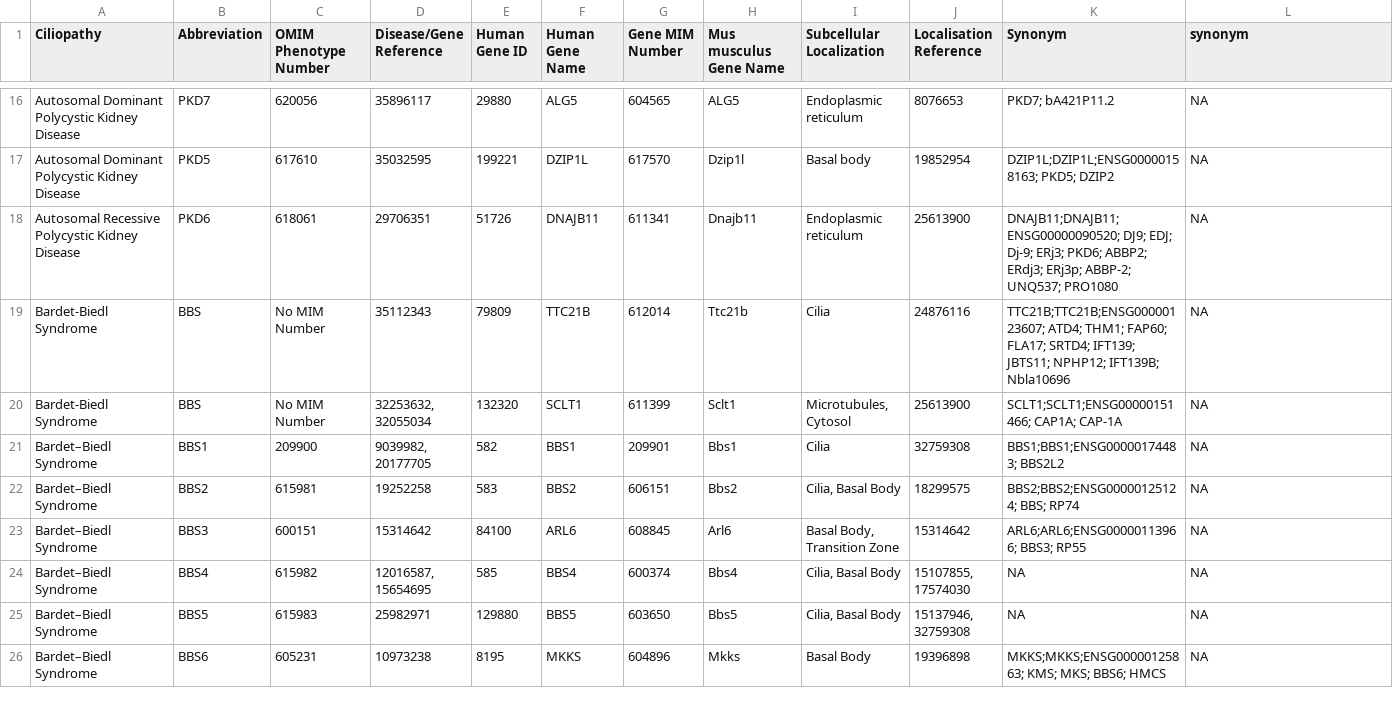
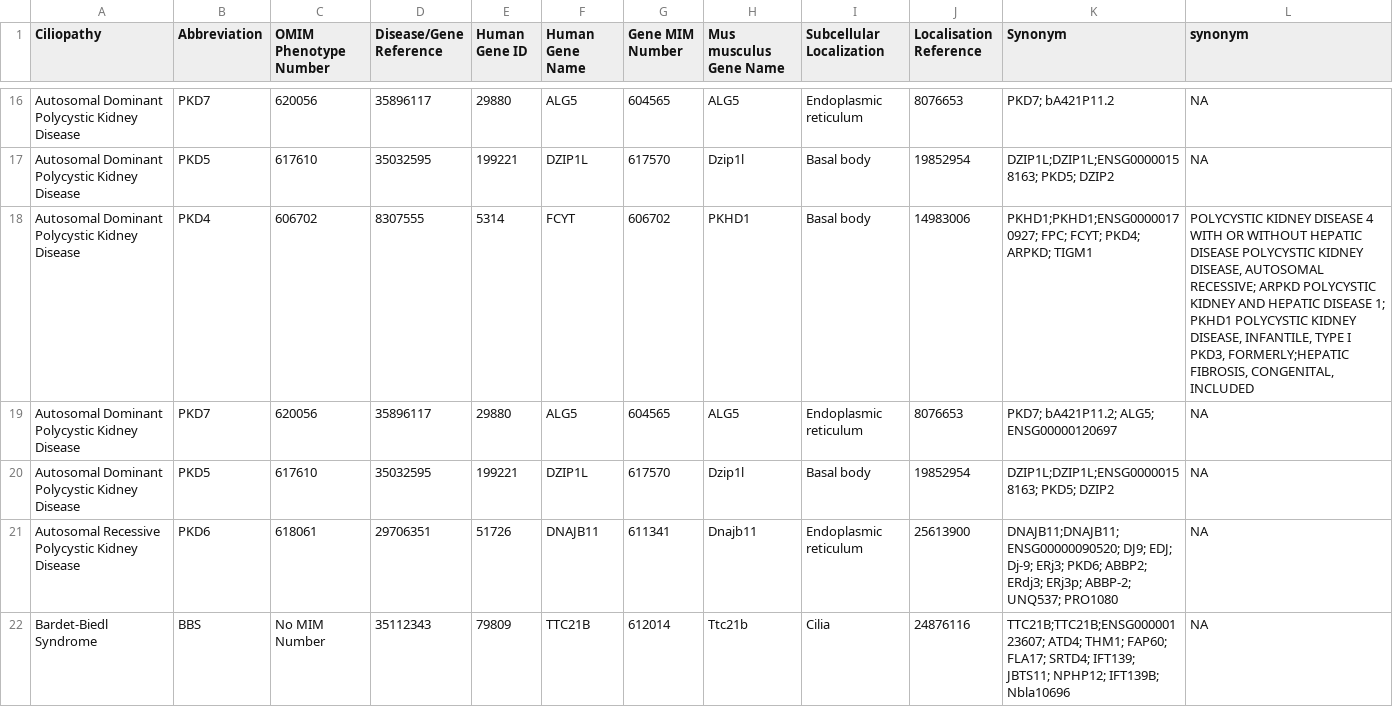
Before and after one commit to thekaplanlab/CiliaMiner, a CSV file: data/ortholog_human_mmusculus.csv, drawn as a sheet; only a part is shown, gaps mark what is left out; the shorter side is filled out with more unchanged rows.

```diff
--- a/data/ortholog_human_mmusculus.csv
+++ b/data/ortholog_human_mmusculus.csv
@@ -17,2 +17,5 @@
 "Autosomal Dominant Polycystic Kidney Disease","PKD5","617610","35032595",199221,"DZIP1L","617570","Dzip1l","Basal body","19852954","DZIP1L;DZIP1L;ENSG00000158163; PKD5; DZIP2",NA
+"Autosomal Dominant Polycystic Kidney Disease","PKD4","606702","8307555",5314,"FCYT","606702","PKHD1","Basal body","14983006","PKHD1;PKHD1;ENSG00000170927; FPC; FCYT; PKD4; ARPKD; TIGM1","POLYCYSTIC KIDNEY DISEASE 4 WITH OR WITHOUT HEPATIC DISEASE POLYCYSTIC KIDNEY DISEASE, AUTOSOMAL RECESSIVE; ARPKD POLYCYSTIC KIDNEY AND HEPATIC DISEASE 1; PKHD1 POLYCYSTIC KIDNEY DISEASE, INFANTILE, TYPE I PKD3, FORMERLY;HEPATIC FIBROSIS, CONGENITAL, INCLUDED"
+"Autosomal Dominant Polycystic Kidney Disease","PKD7","620056","35896117",29880,"ALG5","604565","ALG5","Endoplasmic reticulum","8076653","PKD7; bA421P11.2; ALG5; ENSG00000120697",NA
+"Autosomal Dominant Polycystic Kidney Disease","PKD5","617610","35032595",199221,"DZIP1L","617570","Dzip1l","Basal body","19852954","DZIP1L;DZIP1L;ENSG00000158163; PKD5; DZIP2",NA
 "Autosomal Recessive Polycystic Kidney Disease","PKD6","618061","29706351",51726,"DNAJB11","611341","Dnajb11","Endoplasmic reticulum","25613900","DNAJB11;DNAJB11;ENSG00000090520; DJ9; EDJ; Dj-9; ERj3; PKD6; ABBP2; ERdj3; ERj3p; ABBP-2; UNQ537; PRO1080",NA
```
Also changed, not shown: data/homosapiens_ciliopathy.csv, data/ortholog_human_drerio.csv, 8 other files.
